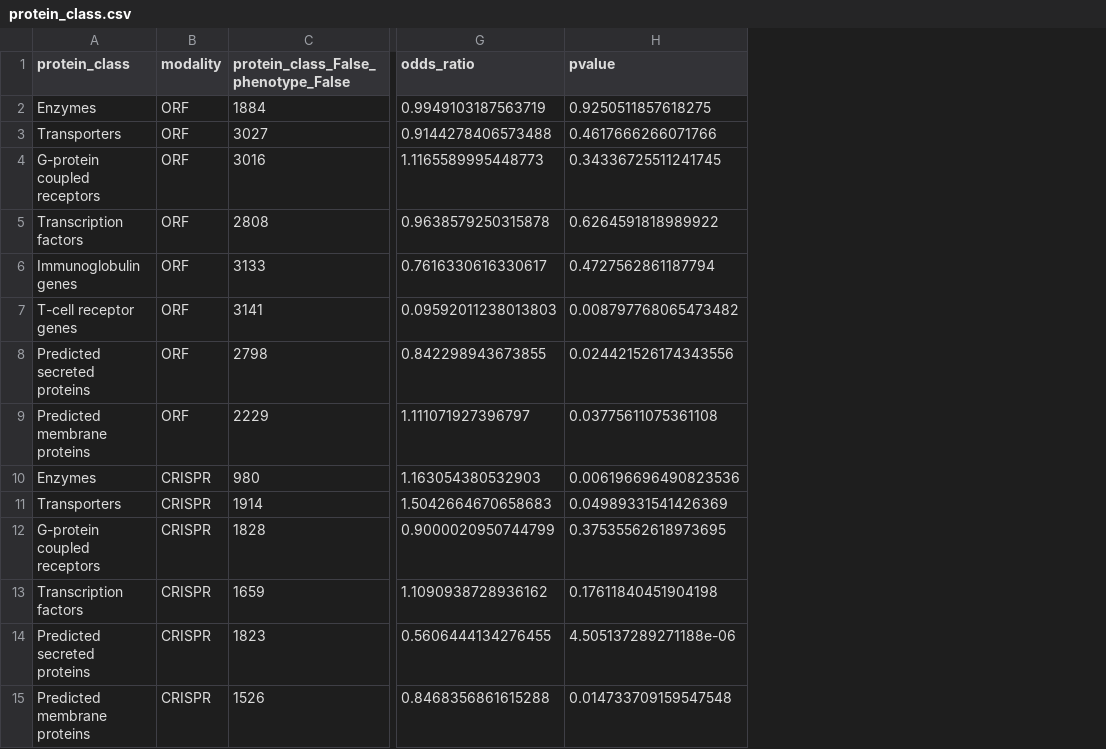
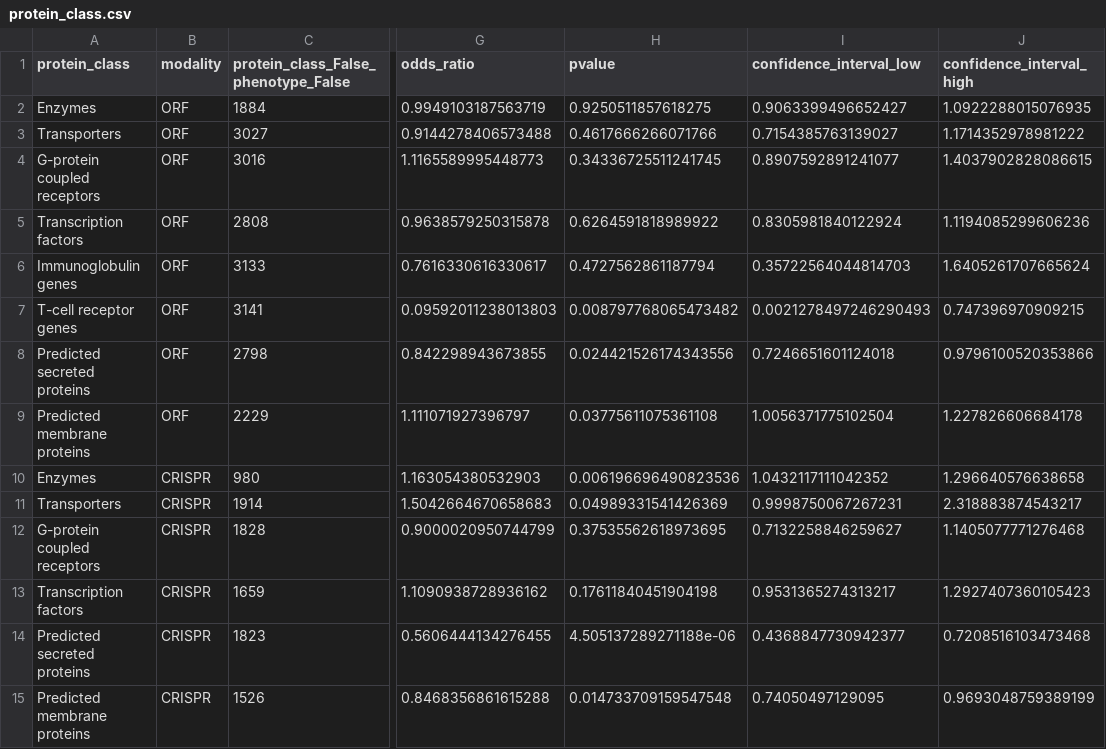
Before and after one commit to jump-cellpainting/2024_Chandrasekaran_Morphmap, a CSV file: 08.explore-phenotypically-active-genes/output/protein_class.csv, drawn as a sheet; only a part is shown, gaps mark what is left out; the diff names each change by its address in the sheet, - before the commit and + after, or states it on an @@ line.

Commit message:
forest plot with confidence interval

```diff
--- a/08.explore-phenotypically-active-genes/output/protein_class.csv
+++ b/08.explore-phenotypically-active-genes/output/protein_class.csv
+column I (confidence_interval_low), rows 2-15: 0.9063399496652427 | 0.7154385763139027 | 0.8907592891241077 | 0.8305981840122924 | 0.35722564044814703 | 0.0021278497246290493 | 0.7246651601124018 | 1.0056371775102504 | 1.0432117111042352 | 0.9998750067267231 | 0.7132258846259627 | 0.9531365274313217 | 0.4368847730942377 | 0.74050497129095
+column J (confidence_interval_high), rows 2-15: 1.0922288015076935 | 1.1714352978981222 | 1.4037902828086615 | 1.1194085299606236 | 1.6405261707665624 | 0.747396970909215 | 0.9796100520353866 | 1.227826606684178 | 1.296640576638658 | 2.318883874543217 | 1.1405077771276468 | 1.2927407360105423 | 0.7208516103473468 | 0.9693048759389199
```
Also changed, not shown: 08.explore-phenotypically-active-genes/output/cancer.csv, 08.explore-phenotypically-active-genes/output/essentiality.csv, 16 other files.
